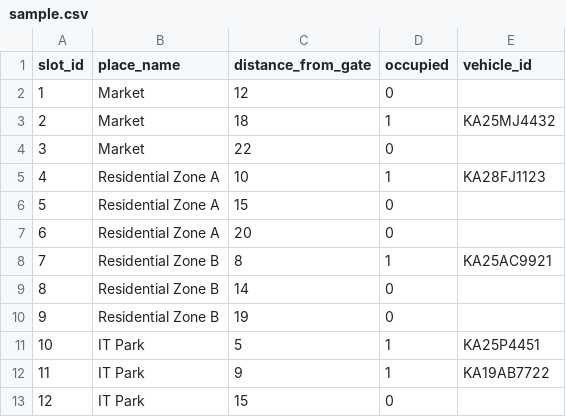
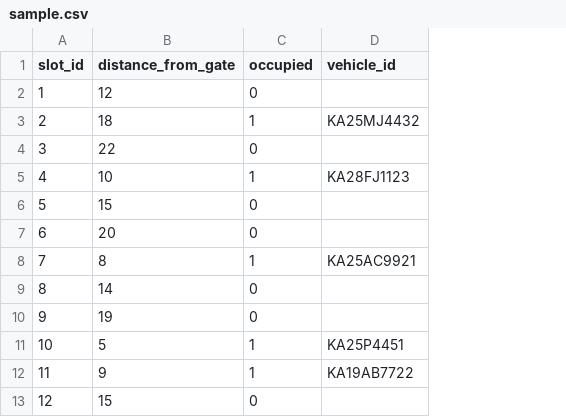
Before and after one commit to Dron-cyber/DAA_CITY_PROJECT.github.io, a CSV file: dron/c6/sample.csv, drawn as a sheet; only a part is shown; the diff names each change by its address in the sheet, - before the commit and + after, or states it on an @@ line.

Commit message:
Update sample.csv

```diff
--- a/dron/c6/sample.csv
+++ b/dron/c6/sample.csv
-column B (place_name), rows 2-13: Market | Market | Market | Residential Zone A | Residential Zone A | Residential Zone A | Residential Zone B | Residential Zone B | Residential Zone B | IT Park | IT Park | IT Park
```
